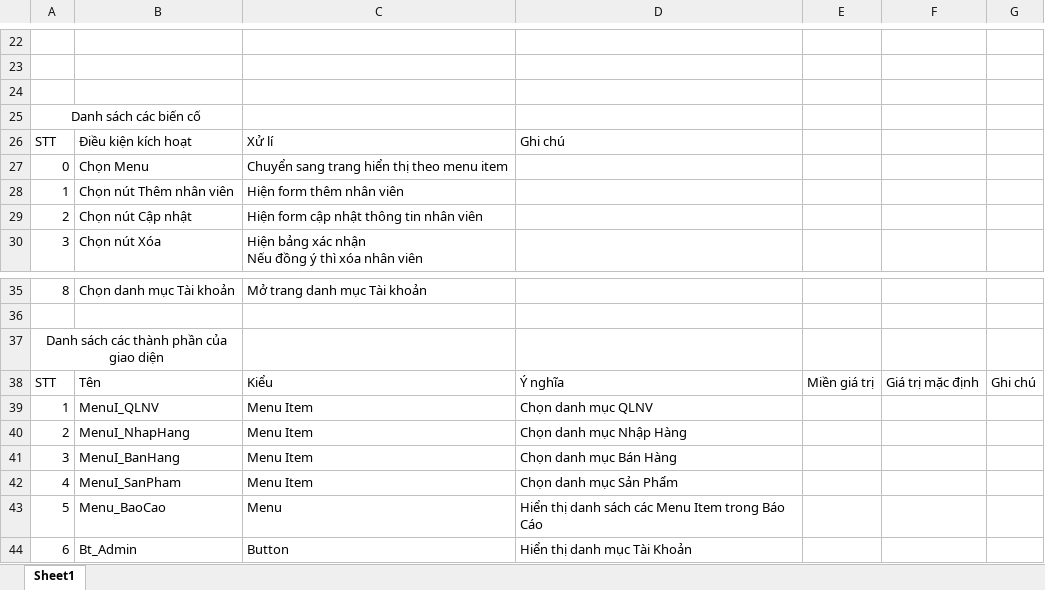
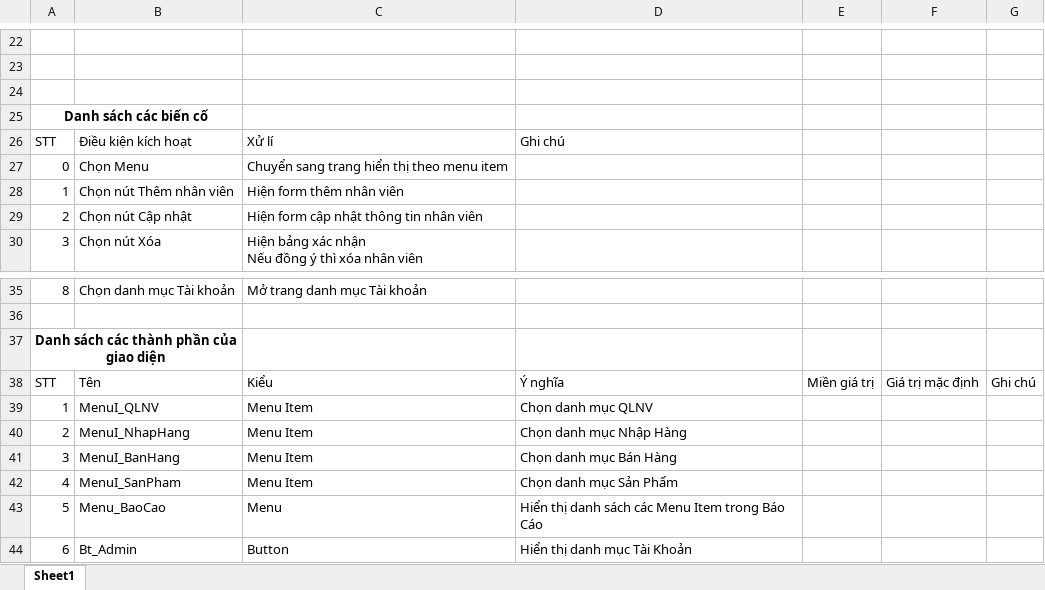
Before and after one commit to CNPM-Team-1/CNPM, an Excel workbook: Thiết kế/Thiết kế giao diện/Giao Diện.xlsx, sheet Sheet1, drawn as a sheet; only a part is shown, gaps mark what is left out; values as stored, in another font and other column widths than the file's, no borders; charts and pictures not drawn; the diff names each change by its address in the sheet, - before the commit and + after, or states it on an @@ line.

Commit message:
Update Thiết kế giao diện

```diff
--- a/Thiết kế/Thiết kế giao diện/Giao Diện.xlsx (sheet Sheet1)
+++ b/Thiết kế/Thiết kế giao diện/Giao Diện.xlsx (sheet Sheet1)
-A25 bold: off
+A25 bold: on
-A37 bold: off
+A37 bold: on
```
Also changed, not shown: Thiết kế/Thiết kế giao diện/NgManDat/Chấm công Check in - Lịch sử.xlsx, Thiết kế/Thiết kế giao diện/NgManDat/Chấm công Check in.xlsx, 12 other files.
